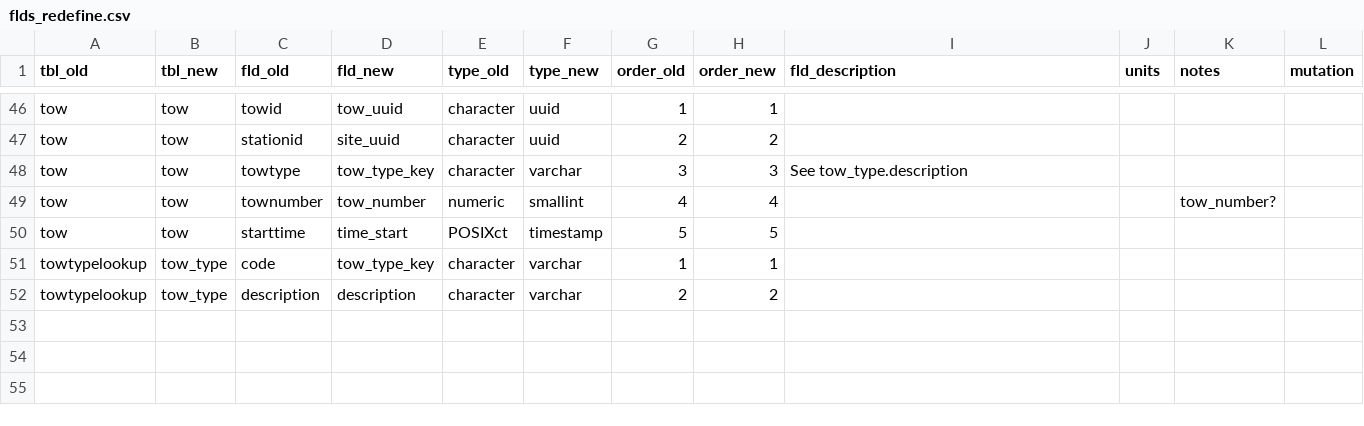
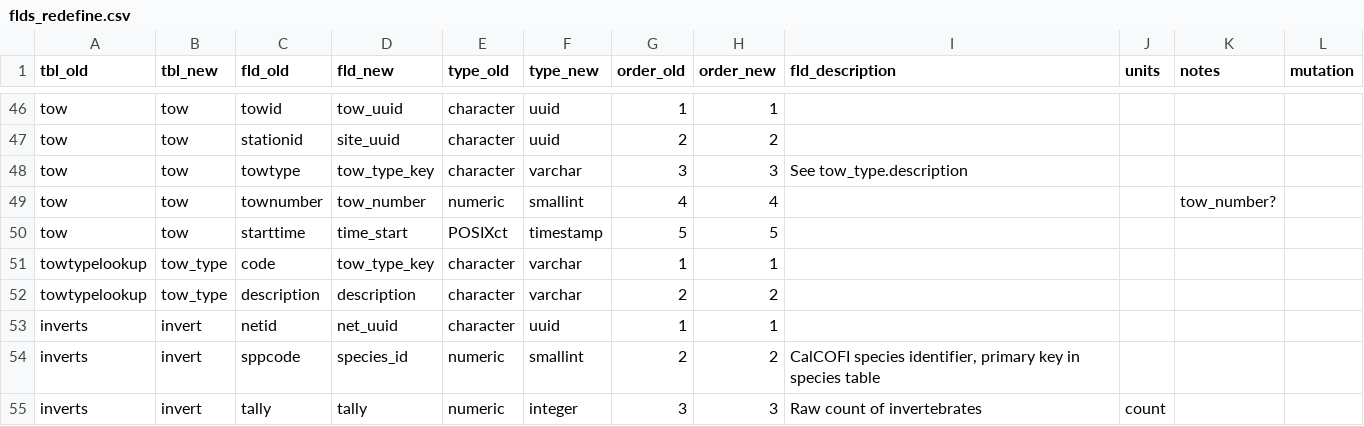
Before and after one commit to CalCOFI/workflows, a CSV file: metadata/swfsc/ichthyo/flds_redefine.csv, drawn as a sheet; only a part is shown, gaps mark what is left out.

```diff
--- a/metadata/swfsc/ichthyo/flds_redefine.csv
+++ b/metadata/swfsc/ichthyo/flds_redefine.csv
@@ -52 +52,4 @@ towtypelookup,tow_type,code,tow_type_key,character,varchar,1,1,,,,
 towtypelookup,tow_type,description,description,character,varchar,2,2,,,,
+inverts,invert,netid,net_uuid,character,uuid,1,1,,,,
+inverts,invert,sppcode,species_id,numeric,smallint,2,2,"CalCOFI species identifier, primary key in species table",,,
+inverts,invert,tally,tally,numeric,integer,3,3,Raw count of invertebrates,count,,
```
Also changed, not shown: data/flagged/invalid_egg_stages.csv, metadata/swfsc/ichthyo/flds_raw.csv, 25 other files.
